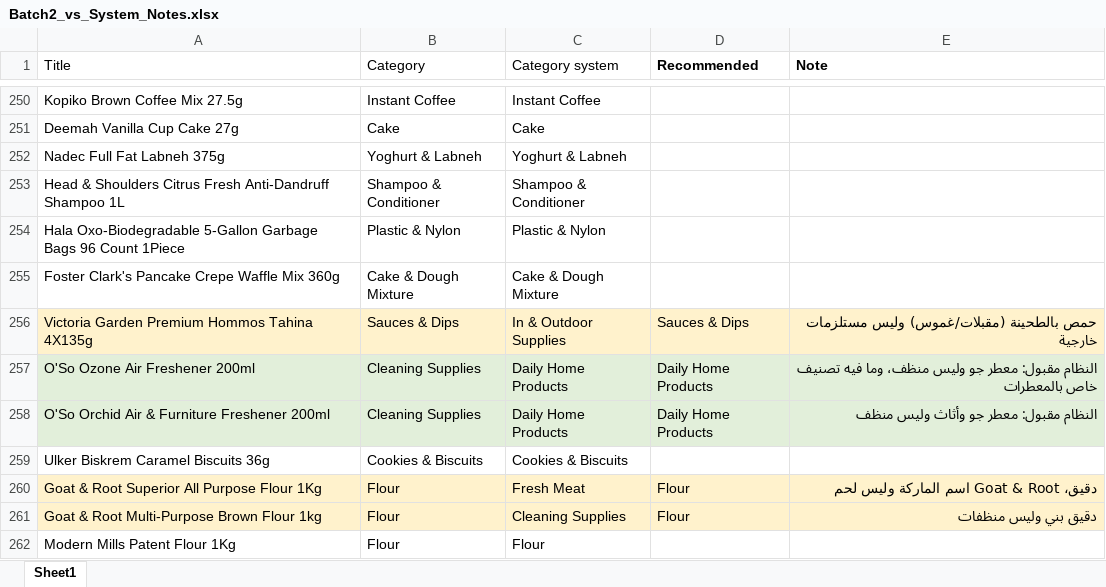
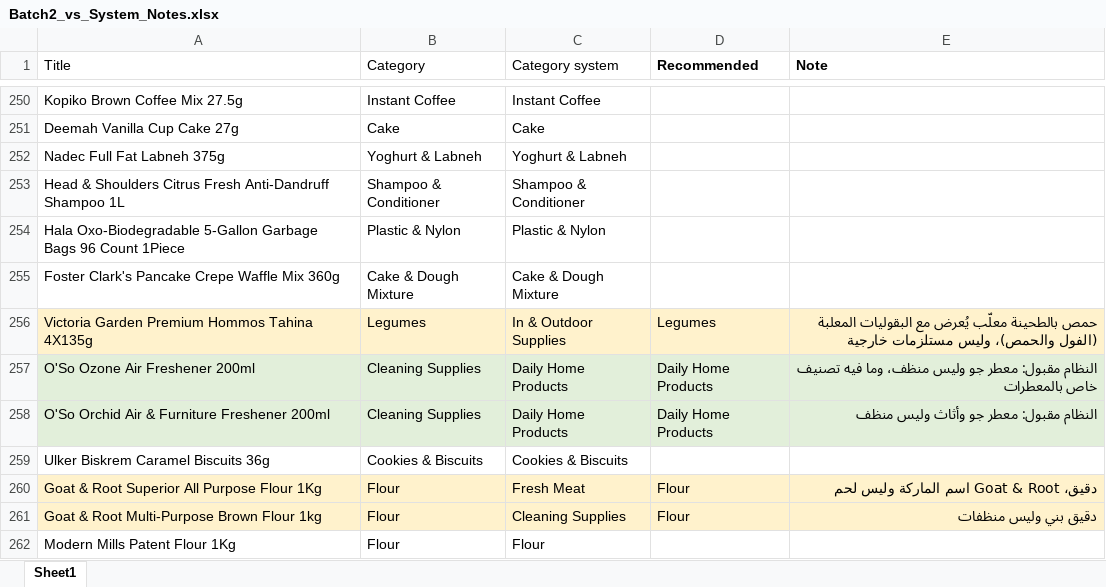
Before and after one commit to zaem506-creator/product-image-checker, an Excel workbook: Batch2_vs_System_Notes.xlsx, sheet Sheet1, drawn as a sheet; only a part is shown, gaps mark what is left out; values as stored, in another font and other column widths than the file's, no borders; the diff names each change by its address in the sheet, - before the commit and + after, or states it on an @@ line.

```diff
--- a/Batch2_vs_System_Notes.xlsx (sheet Sheet1)
+++ b/Batch2_vs_System_Notes.xlsx (sheet Sheet1)
-B256 (Category): Sauces & Dips
+B256 (Category): Legumes
-D256 (Recommended): Sauces & Dips
+D256 (Recommended): Legumes
-E256 (Note): حمص بالطحينة (مقبلات/غموس) وليس مستلزمات…
+E256 (Note): حمص بالطحينة معلّب يُعرض مع البقوليات المعلبة (الفول والحمص)، وليس مستلزمات…
```
Also changed, not shown: Categorized_Products_Panda.xlsx, Categorized_Products_Panda_Batch2.xlsx.
